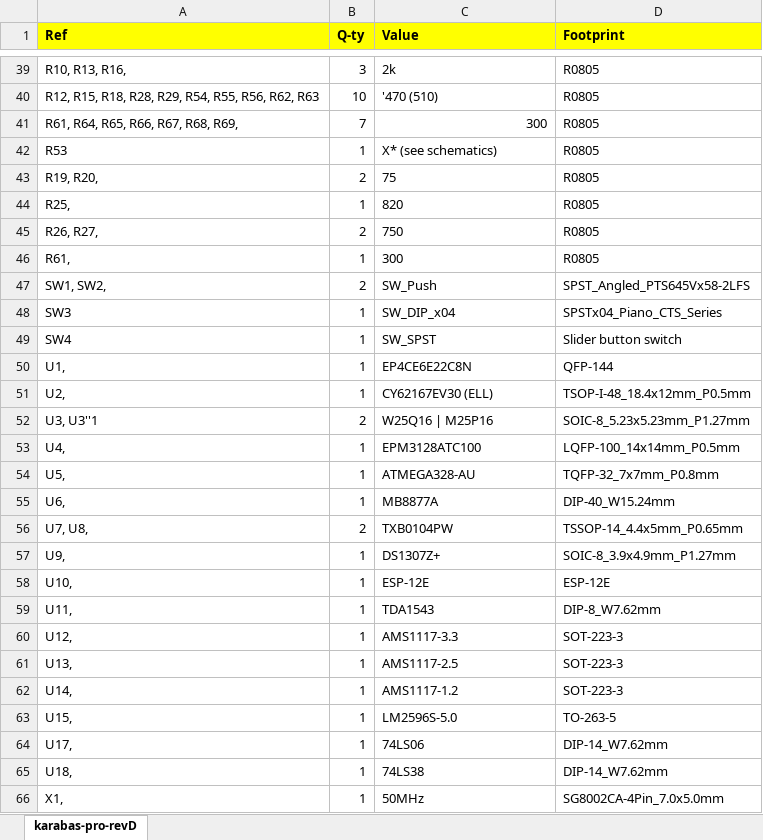
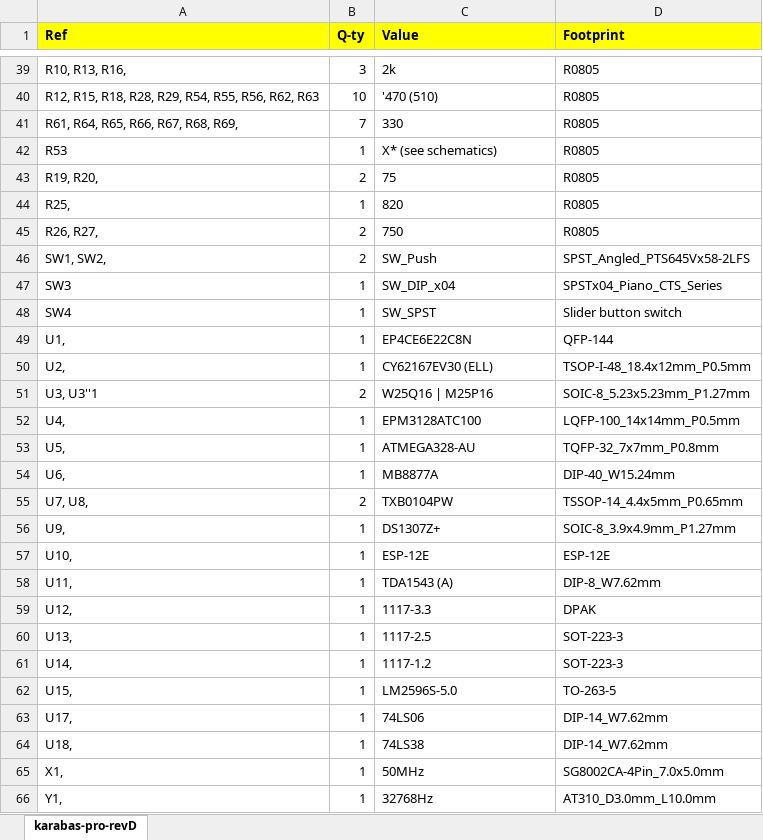
Before and after one commit to andykarpov/karabas-pro, an Excel workbook: docs/karabas-pro-revD-alpha2.xlsx, sheet karabas-pro-revD, drawn as a sheet; only a part is shown, gaps mark what is left out; the shorter side is filled out with more unchanged rows; values as stored, in another font and other column widths than the file's, no borders; removed rows and columns are numbered as before the commit, all else as after; the diff names each change by its address in the sheet, - before the commit and + after, or states it on an @@ line.

```diff
--- a/docs/karabas-pro-revD-alpha2.xlsx (sheet karabas-pro-revD)
+++ b/docs/karabas-pro-revD-alpha2.xlsx (sheet karabas-pro-revD)
-C41 (Value): 300
+C41 (Value): 330
-C41 alignment: right
+C41 alignment: left
-row 46: R61, | 1 | 300 | R0805
-C58 (Value): TDA1543
+C58 (Value): TDA1543 (A)
-C59 (Value): AMS1117-3.3
+C59 (Value): 1117-3.3
-D59 (Footprint): SOT-223-3
+D59 (Footprint): DPAK
-C60 (Value): AMS1117-2.5
+C60 (Value): 1117-2.5
-C61 (Value): AMS1117-1.2
+C61 (Value): 1117-1.2
```
Also changed, not shown: 1 other file.
